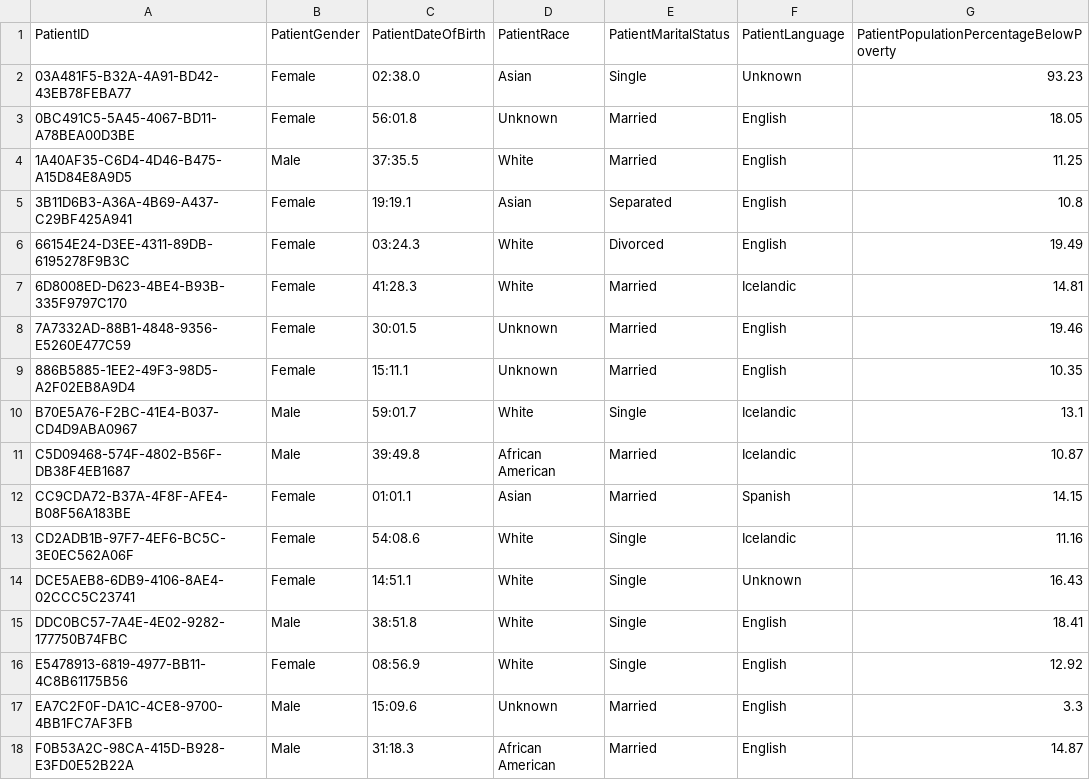
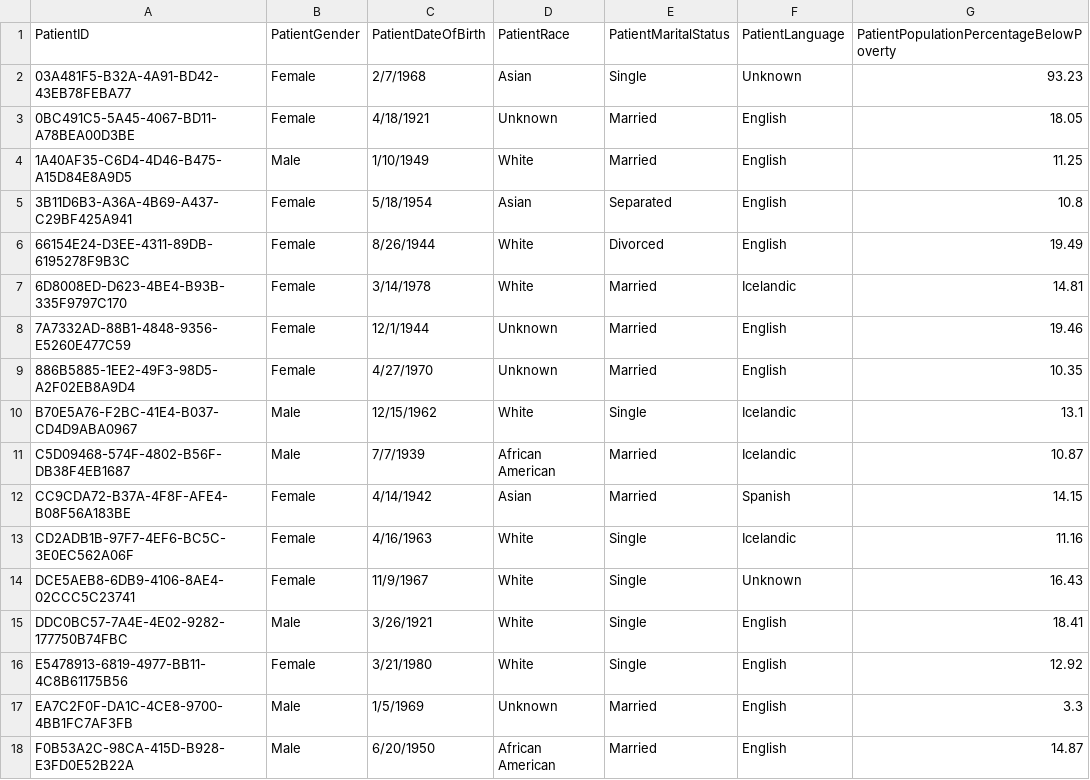
Before and after one commit to csbond007/Basic_Health_Care, a CSV file: Data/Abnormal_Patients.csv, drawn as a sheet.

Commit message:
added abnormal patient plot

```diff
--- a/Data/Abnormal_Patients.csv
+++ b/Data/Abnormal_Patients.csv
@@ -1,18 +1,18 @@
 PatientID,PatientGender,PatientDateOfBirth,PatientRace,PatientMaritalStatus,PatientLanguage,PatientPopulationPercentageBelowPoverty
-03A481F5-B32A-4A91-BD42-43EB78FEBA77,Female,02:38.0,Asian,Single,Unknown,93.23
-0BC491C5-5A45-4067-BD11-A78BEA00D3BE,Female,56:01.8,Unknown,Married,English,18.05
-1A40AF35-C6D4-4D46-B475-A15D84E8A9D5,Male,37:35.5,White,Married,English,11.25
-3B11D6B3-A36A-4B69-A437-C29BF425A941,Female,19:19.1,Asian,Separated,English,10.8
-66154E24-D3EE-4311-89DB-6195278F9B3C,Female,03:24.3,White,Divorced,English,19.49
-6D8008ED-D623-4BE4-B93B-335F9797C170,Female,41:28.3,White,Married,Icelandic,14.81
-7A7332AD-88B1-4848-9356-E5260E477C59,Female,30:01.5,Unknown,Married,English,19.46
-886B5885-1EE2-49F3-98D5-A2F02EB8A9D4,Female,15:11.1,Unknown,Married,English,10.35
-B70E5A76-F2BC-41E4-B037-CD4D9ABA0967,Male,59:01.7,White,Single,Icelandic,13.1
-C5D09468-574F-4802-B56F-DB38F4EB1687,Male,39:49.8,African American,Married,Icelandic,10.87
-CC9CDA72-B37A-4F8F-AFE4-B08F56A183BE,Female,01:01.1,Asian,Married,Spanish,14.15
-CD2ADB1B-97F7-4EF6-BC5C-3E0EC562A06F,Female,54:08.6,White,Single,Icelandic,11.16
-DCE5AEB8-6DB9-4106-8AE4-02CCC5C23741,Female,14:51.1,White,Single,Unknown,16.43
-DDC0BC57-7A4E-4E02-9282-177750B74FBC,Male,38:51.8,White,Single,English,18.41
-E5478913-6819-4977-BB11-4C8B61175B56,Female,08:56.9,White,Single,English,12.92
-EA7C2F0F-DA1C-4CE8-9700-4BB1FC7AF3FB,Male,15:09.6,Unknown,Married,English,3.3
-F0B53A2C-98CA-415D-B928-E3FD0E52B22A,Male,31:18.3,African American,Married,English,14.87
+03A481F5-B32A-4A91-BD42-43EB78FEBA77,Female,2/7/1968,Asian,Single,Unknown,93.23
+0BC491C5-5A45-4067-BD11-A78BEA00D3BE,Female,4/18/1921,Unknown,Married,English,18.05
+1A40AF35-C6D4-4D46-B475-A15D84E8A9D5,Male,1/10/1949,White,Married,English,11.25
+3B11D6B3-A36A-4B69-A437-C29BF425A941,Female,5/18/1954,Asian,Separated,English,10.8
+66154E24-D3EE-4311-89DB-6195278F9B3C,Female,8/26/1944,White,Divorced,English,19.49
+6D8008ED-D623-4BE4-B93B-335F9797C170,Female,3/14/1978,White,Married,Icelandic,14.81
+7A7332AD-88B1-4848-9356-E5260E477C59,Female,12/1/1944,Unknown,Married,English,19.46
+886B5885-1EE2-49F3-98D5-A2F02EB8A9D4,Female,4/27/1970,Unknown,Married,English,10.35
+B70E5A76-F2BC-41E4-B037-CD4D9ABA0967,Male,12/15/1962,White,Single,Icelandic,13.1
+C5D09468-574F-4802-B56F-DB38F4EB1687,Male,7/7/1939,African American,Married,Icelandic,10.87
+CC9CDA72-B37A-4F8F-AFE4-B08F56A183BE,Female,4/14/1942,Asian,Married,Spanish,14.15
+CD2ADB1B-97F7-4EF6-BC5C-3E0EC562A06F,Female,4/16/1963,White,Single,Icelandic,11.16
+DCE5AEB8-6DB9-4106-8AE4-02CCC5C23741,Female,11/9/1967,White,Single,Unknown,16.43
+DDC0BC57-7A4E-4E02-9282-177750B74FBC,Male,3/26/1921,White,Single,English,18.41
+E5478913-6819-4977-BB11-4C8B61175B56,Female,3/21/1980,White,Single,English,12.92
+EA7C2F0F-DA1C-4CE8-9700-4BB1FC7AF3FB,Male,1/5/1969,Unknown,Married,English,3.3
+F0B53A2C-98CA-415D-B928-E3FD0E52B22A,Male,6/20/1950,African American,Married,English,14.87
```
Also changed, not shown: 1 other file.
